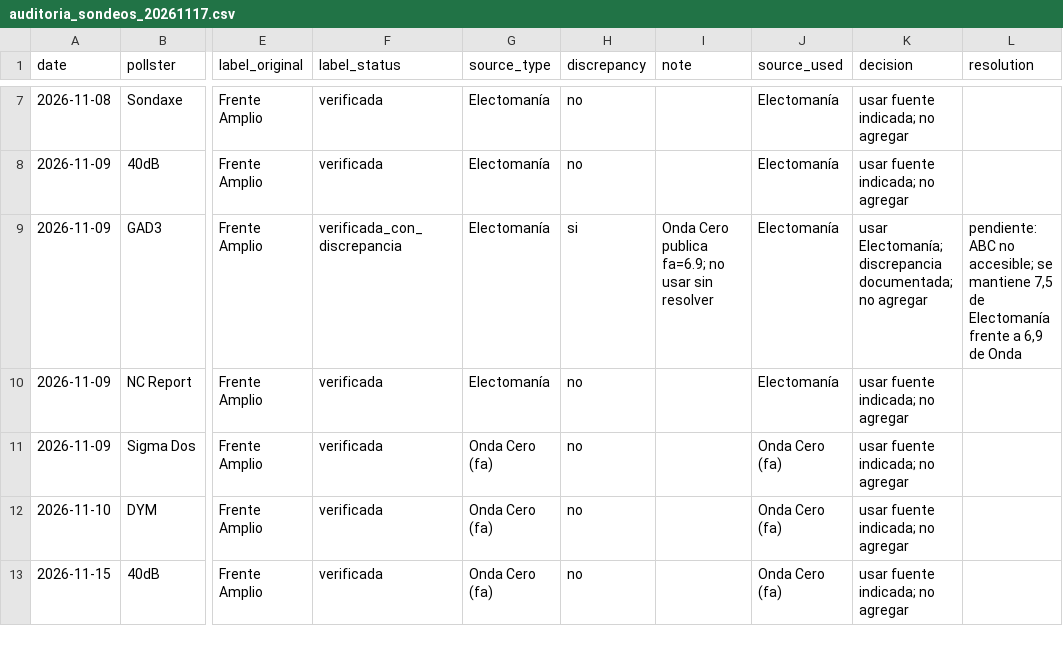
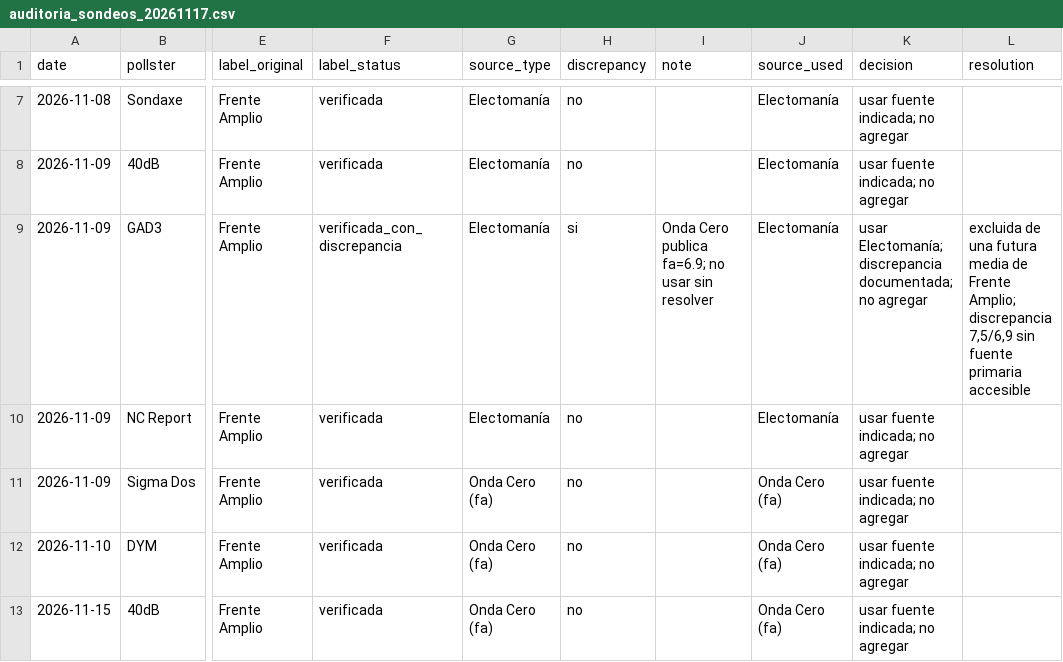
Before and after one commit to mcasrom/elecciones29n-osint, a CSV file: data/auditoria_sondeos_20261117.csv, drawn as a sheet; only a part is shown, gaps mark what is left out; the diff names each change by its address in the sheet, - before the commit and + after, or states it on an @@ line.

Commit message:
29N: excluir GAD3 de una futura media de Frente Amplio

```diff
--- a/data/auditoria_sondeos_20261117.csv
+++ b/data/auditoria_sondeos_20261117.csv
-L9 (resolution): pendiente: ABC no accesible; se mantiene 7,5 de Electomanía frente a 6,9 de Onda
+L9 (resolution): excluida de una futura media de Frente Amplio; discrepancia 7,5/6,9 sin fuente primaria accesible
```
Also changed, not shown: 3 other files.
